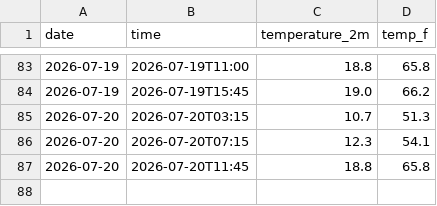
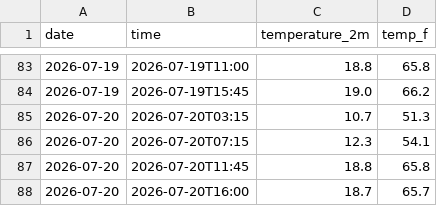
Before and after one commit to BryanC0305/weather-tracker, a CSV file: daily_log.csv, drawn as a sheet; only a part is shown, gaps mark what is left out.

```diff
--- a/daily_log.csv
+++ b/daily_log.csv
@@ -87 +87,2 @@ date,time,temperature_2m,temp_f
 2026-07-20,2026-07-20T11:45,18.8,65.8
+2026-07-20,2026-07-20T16:00,18.7,65.7
```
Also changed, not shown: 1 other file.
